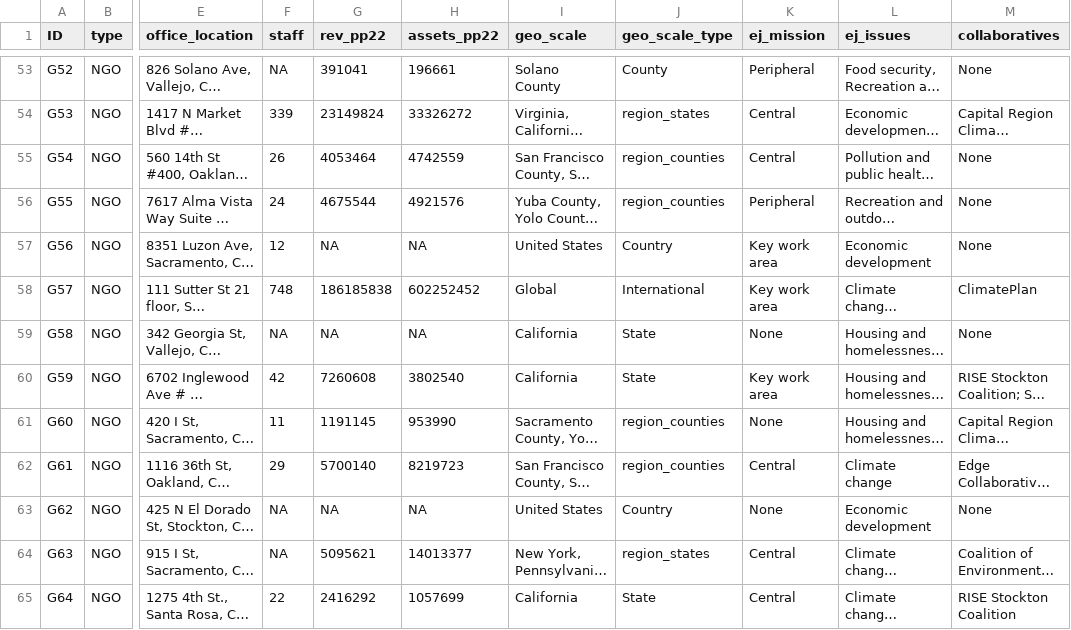
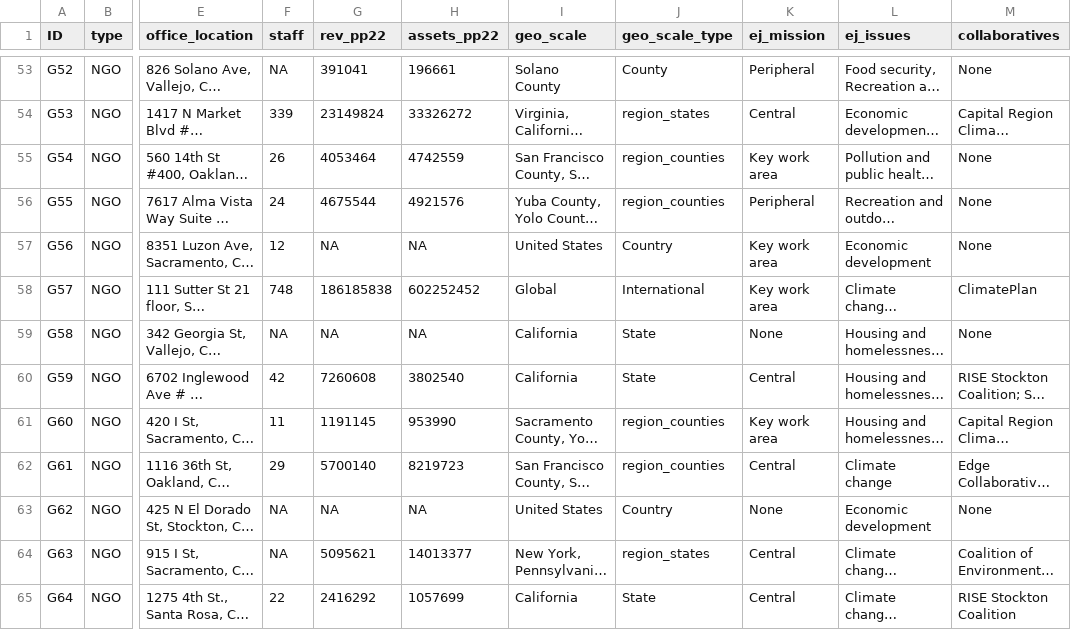
Before and after one commit to tarapozzi/ej_networks_replication_files, a CSV file: data/nodelist.csv, drawn as a sheet; only a part is shown, gaps mark what is left out; long unchanged cells end in …; the diff covers the shown part only; the diff names each change by its address in the sheet, - before the commit and + after, or states it on an @@ line.

```diff
--- a/data/nodelist.csv
+++ b/data/nodelist.csv
-K55 (ej_mission): Central
+K55 (ej_mission): Key work area
-K60 (ej_mission): Key work area
+K60 (ej_mission): Central
-K61 (ej_mission): None
+K61 (ej_mission): Key work area
```
Also changed, not shown: 21 edited cells elsewhere in this file, outputs/model_dataset.csv, 43 other files.
